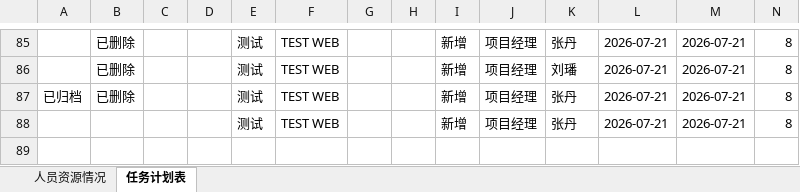
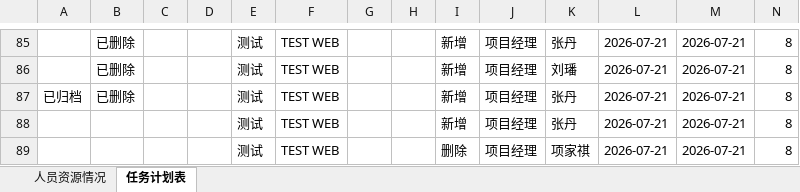
Before and after one commit to kill-Japanese/report-check, an Excel workbook: 超声波户表脚本.xlsx, sheet 任务计划表, drawn as a sheet; only a part is shown, gaps mark what is left out; values as stored, in another font and other column widths than the file's, no borders; rows hold the shown columns only; the diff names each change by its address in the sheet, - before the commit and + after, or states it on an @@ line.

Commit message:
[API同步] admin新增项目: TEST WEB - 2026-07-21 13:58:28

```diff
--- a/超声波户表脚本.xlsx (sheet 任务计划表)
+++ b/超声波户表脚本.xlsx (sheet 任务计划表)
+row 89:  |  |  |  | 测试 | TEST WEB |  |  | 删除 | 项目经理 | 项家祺 | 2026-07-21 | 2026-07-21 | 8
```
